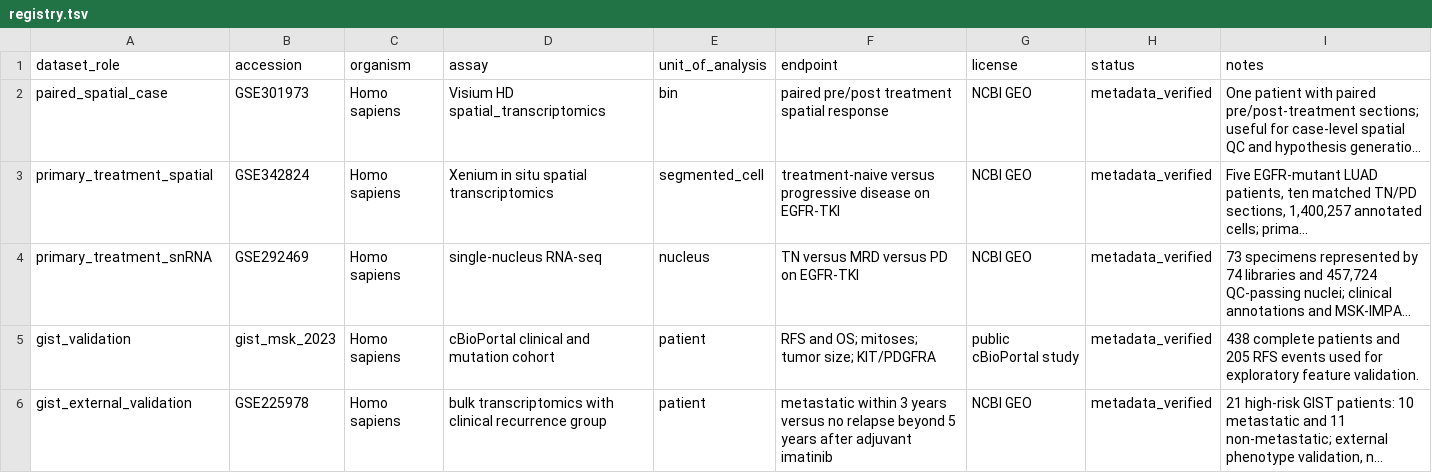
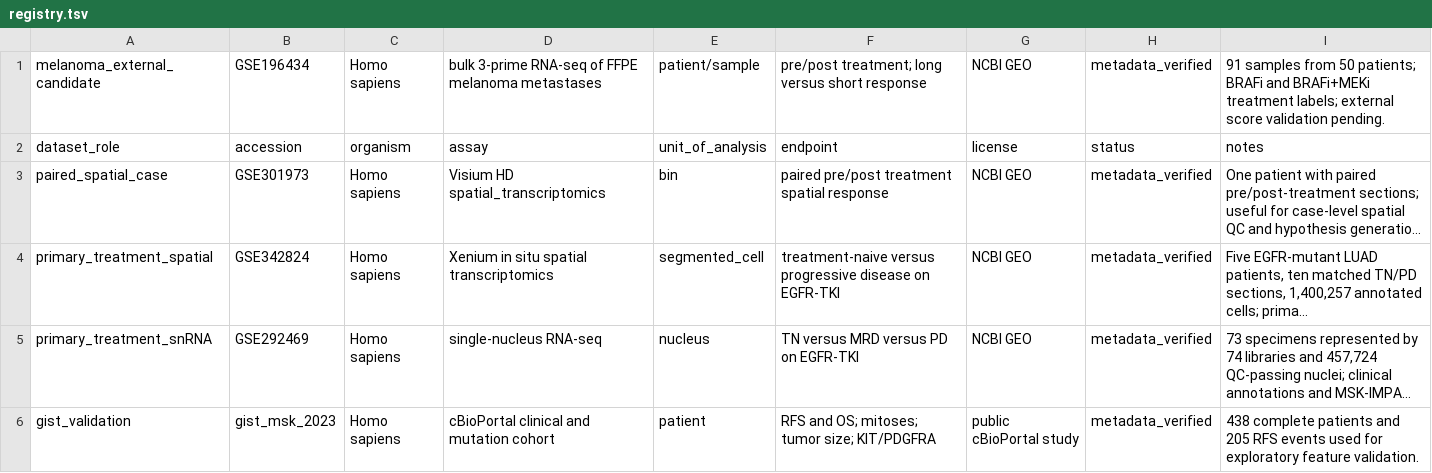
Before and after one commit to Lukecele/spatial-continuum-translational, a TSV file: data/registry.tsv, drawn as a sheet; only a part is shown; the shorter side is filled out with more unchanged rows; long unchanged cells end in ….

Commit message:
Register second melanoma validation cohort

```diff
--- a/data/registry.tsv
+++ b/data/registry.tsv
@@ -1 +1,2 @@
+melanoma_external_candidate	GSE196434	Homo sapiens	bulk 3-prime RNA-seq of FFPE melanoma metastases	patient/sample	pre/post treatment; long versus short response	NCBI GEO	metadata_verified	91 samples from 50 patients; BRAFi and BRAFi+MEKi treatment labels; external score validation pending.
 dataset_role	accession	organism	assay	unit_of_analysis	endpoint	license	status	notes
```
Also changed, not shown: 5 other files.
